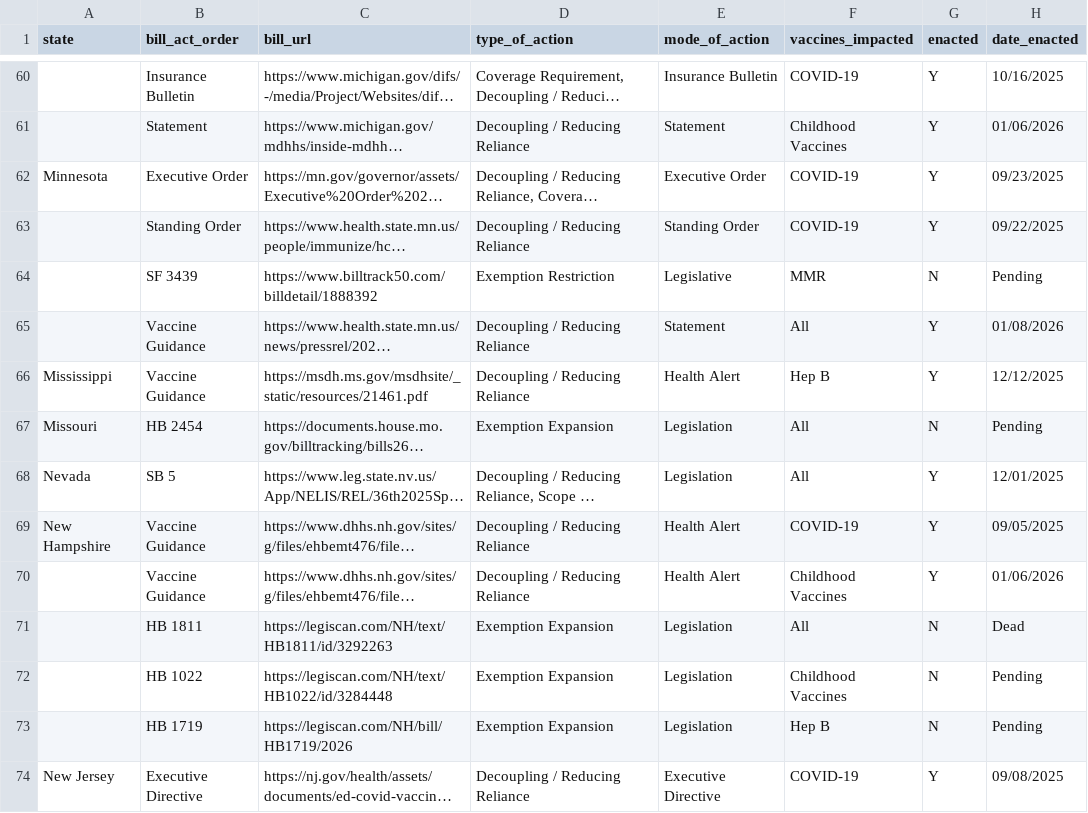
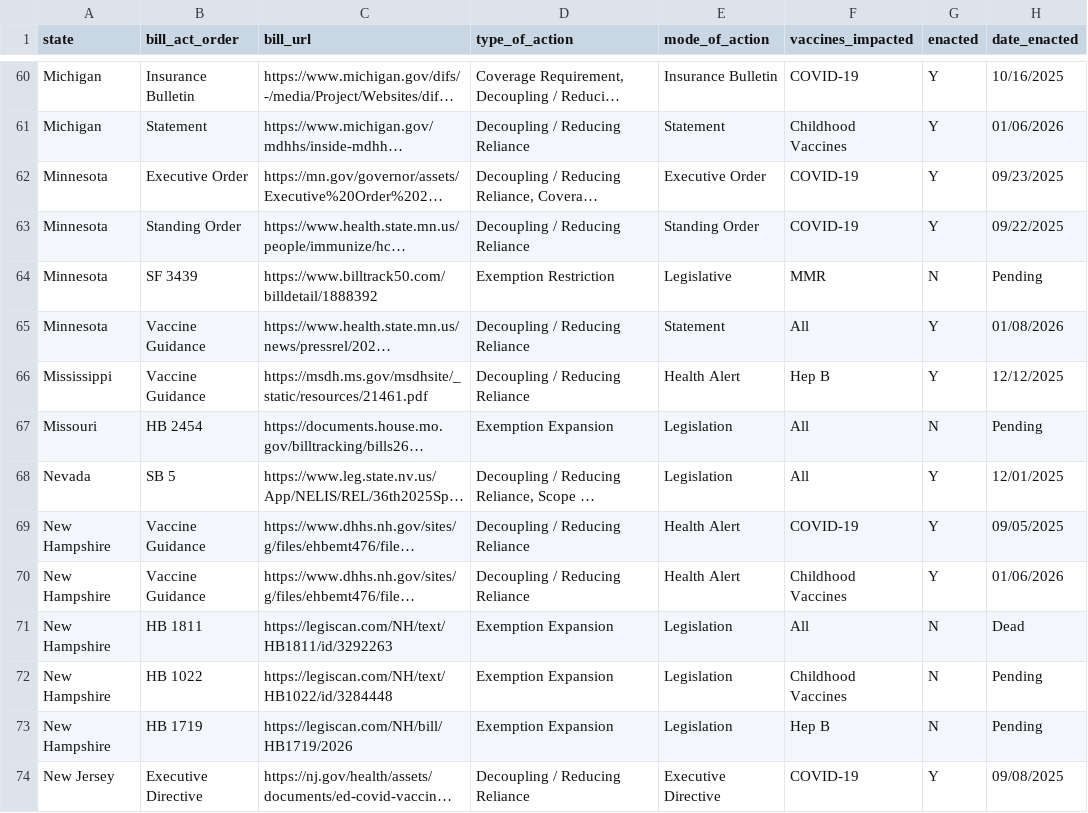
Before and after one commit to apandey101/vax-impact-map-r-nv, a CSV file: data-raw/csv/chc_state_policy_actions.csv, drawn as a sheet; only a part is shown, gaps mark what is left out; long unchanged cells end in …; the diff covers the shown part only; the diff names each change by its address in the sheet, - before the commit and + after, or states it on an @@ line.

Commit message:
Update chc_state_policy_actions.csv

```diff
--- a/data-raw/csv/chc_state_policy_actions.csv
+++ b/data-raw/csv/chc_state_policy_actions.csv
-A60:A61 (state): (empty)
+A60:A61 (state): Michigan
-A63:A65 (state): (empty)
+A63:A65 (state): Minnesota
-A70:A73 (state): (empty)
+A70:A73 (state): New Hampshire
```
Also changed, not shown: 75 edited cells elsewhere in this file.
